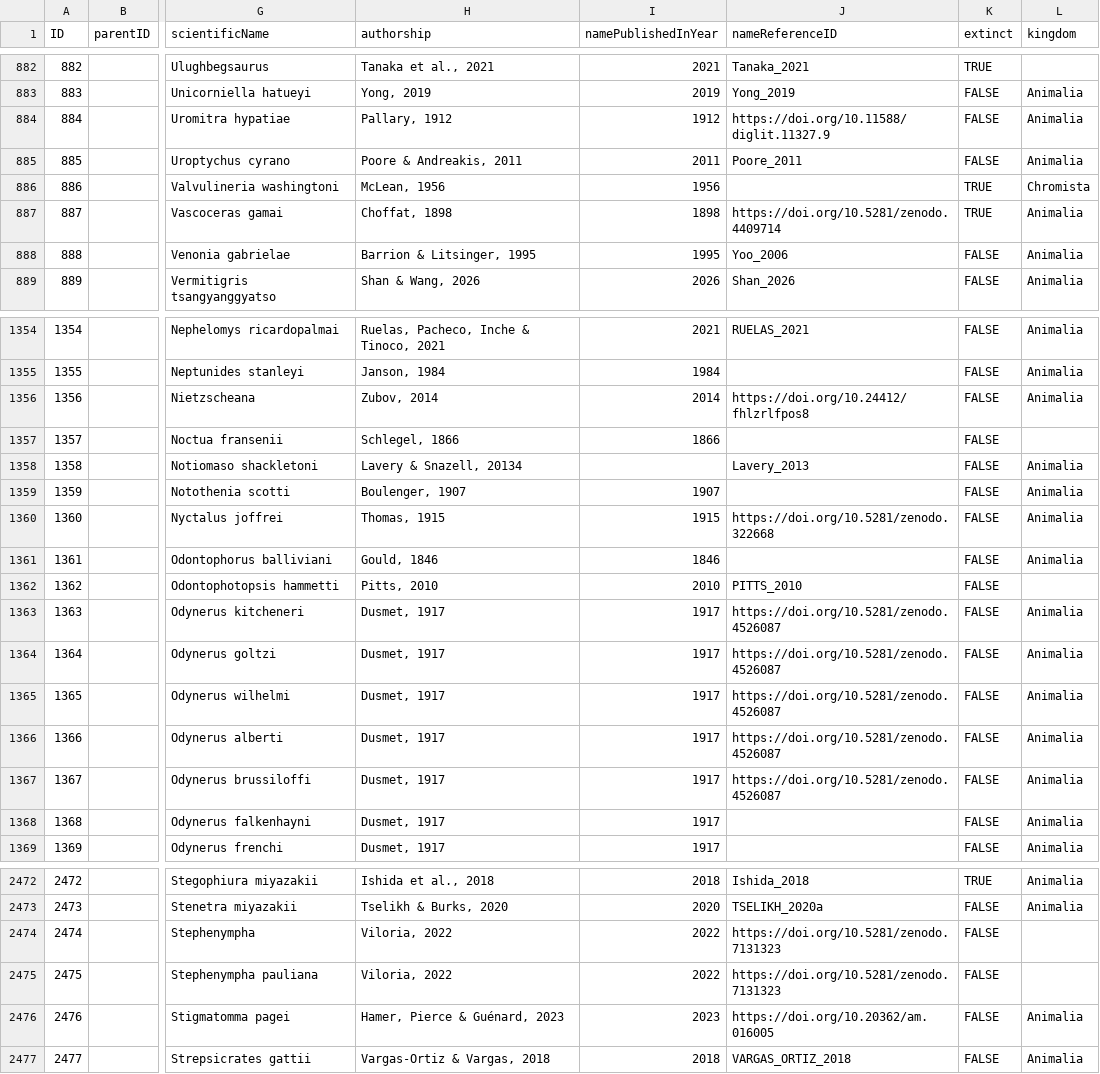
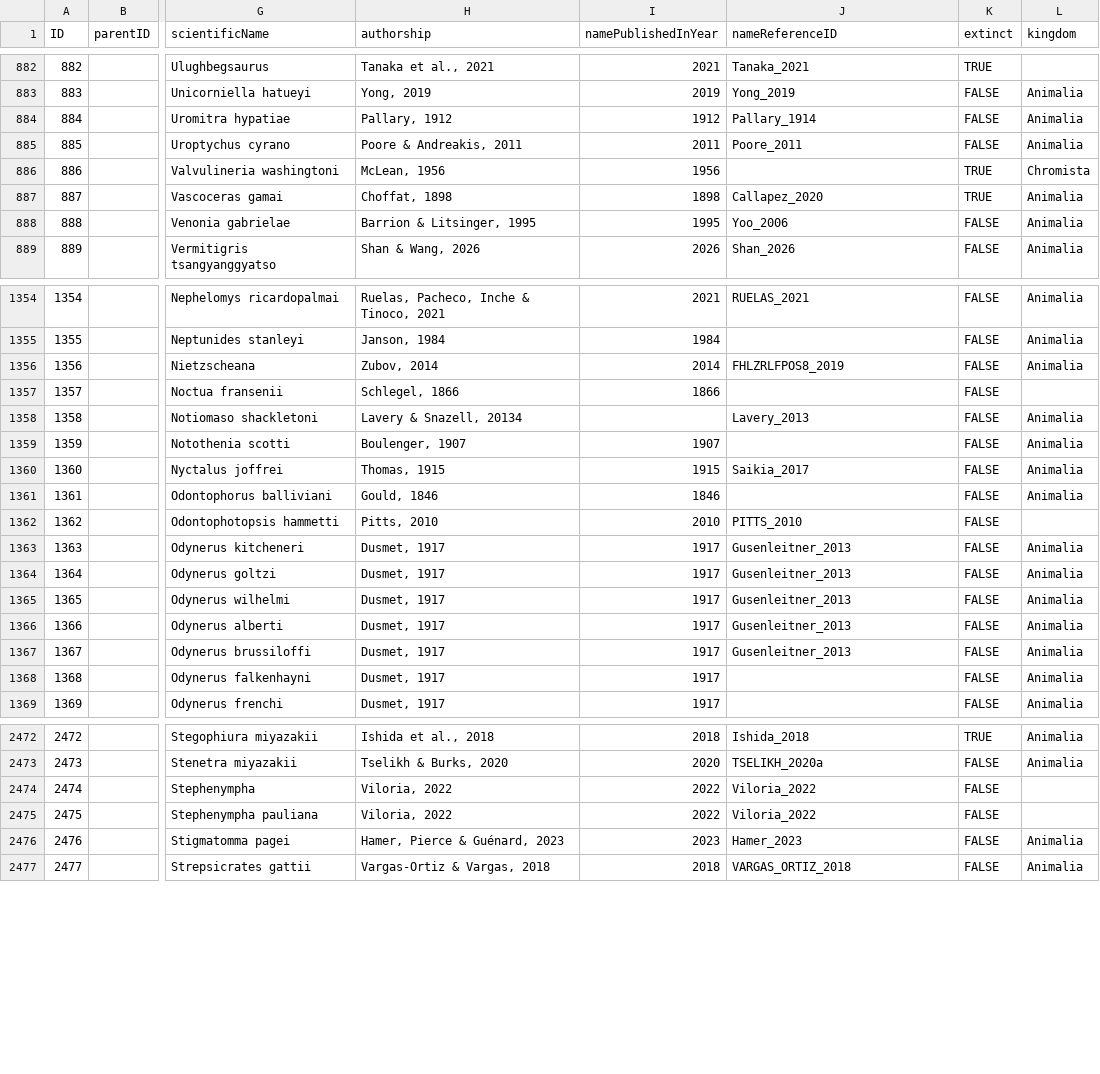
Before and after one commit to mdoering/famous-organism, a TSV file: name_usage.tsv, drawn as a sheet; only a part is shown, gaps mark what is left out; the diff covers the shown part only; the diff names each change by its address in the sheet, - before the commit and + after, or states it on an @@ line.

```diff
--- a/name_usage.tsv
+++ b/name_usage.tsv
-J884 (nameReferenceID): https://doi.org/10.11588/diglit.11327.9
+J884 (nameReferenceID): Pallary_1914
-J887 (nameReferenceID): https://doi.org/10.5281/zenodo.4409714
+J887 (nameReferenceID): Callapez_2020
-J1356 (nameReferenceID): https://doi.org/10.24412/fhlzrlfpos8
+J1356 (nameReferenceID): FHLZRLFPOS8_2019
-J1360 (nameReferenceID): https://doi.org/10.5281/zenodo.322668
+J1360 (nameReferenceID): Saikia_2017
-J1363:J1367 (nameReferenceID): https://doi.org/10.5281/zenodo.4526087
+J1363:J1367 (nameReferenceID): Gusenleitner_2013
-J2474:J2475 (nameReferenceID): https://doi.org/10.5281/zenodo.7131323
+J2474:J2475 (nameReferenceID): Viloria_2022
-J2476 (nameReferenceID): https://doi.org/10.20362/am.016005
+J2476 (nameReferenceID): Hamer_2023
```
Also changed, not shown: 10 edited cells elsewhere in this file, 3 other files.
